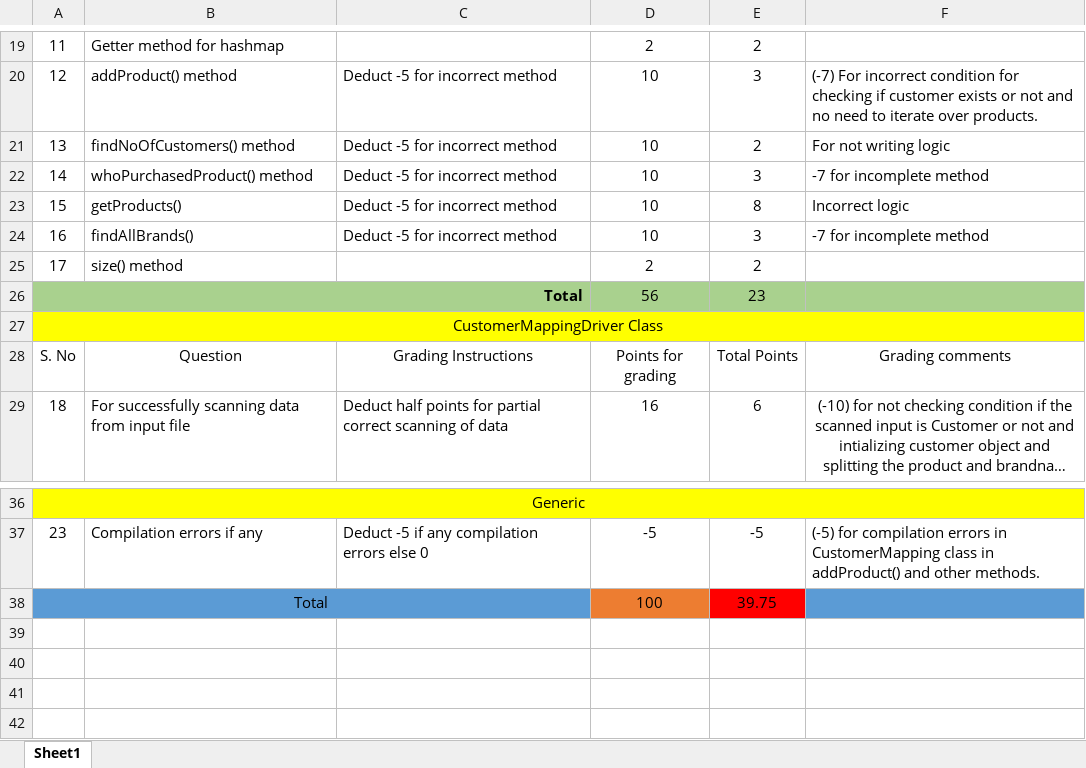
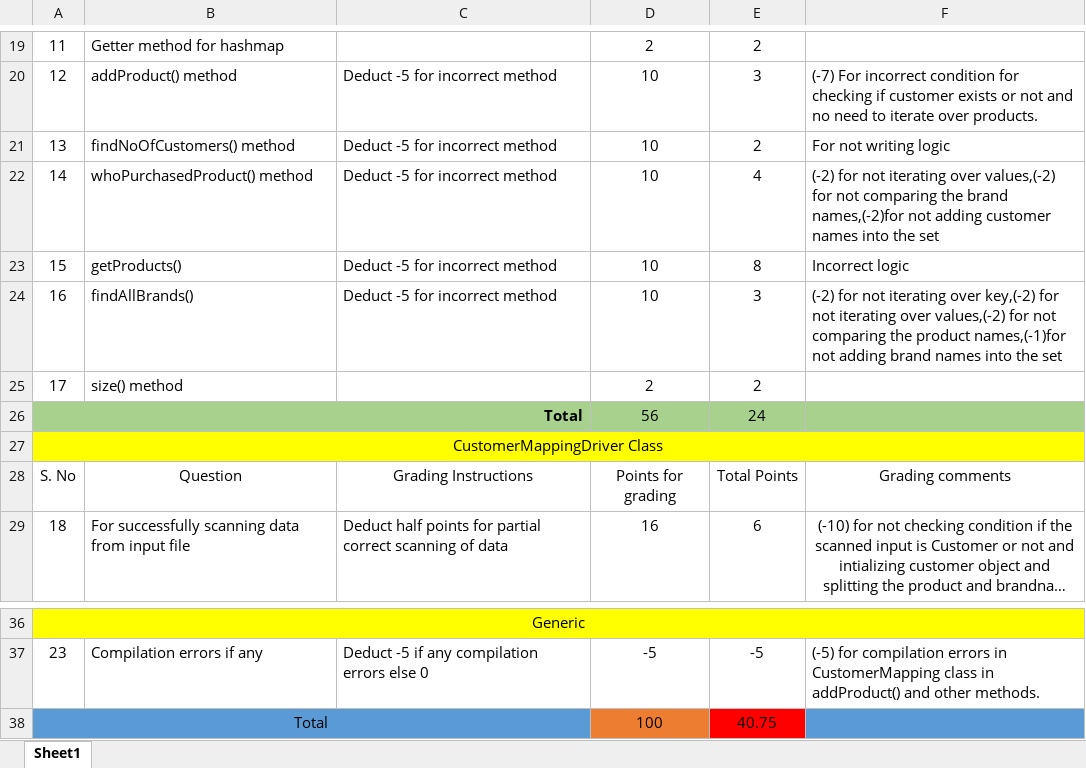
Before and after one commit to vennela-cheekoti/LabExam3Rubrics, an Excel workbook: Tarigopula_LabExam03Grading.xlsx, sheet Sheet1, drawn as a sheet; only a part is shown, gaps mark what is left out; long unchanged cells end in …; values as stored, in another font and other column widths than the file's, no borders; table styles not drawn; the diff names each change by its address in the sheet, - before the commit and + after, or states it on an @@ line.

```diff
--- a/Tarigopula_LabExam03Grading.xlsx (sheet Sheet1)
+++ b/Tarigopula_LabExam03Grading.xlsx (sheet Sheet1)
-E22: 3
+E22: 4
-F22: -7 for incomplete method
+F22: (-2) for not iterating over values,(-2) for not comparing the brand names,(-2)for not adding customer names into the set
-F24: -7 for incomplete method
+F24: (-2) for not iterating over key,(-2) for not iterating over values,(-2) for not comparing the product names,(-1)for not adding brand names into the set
-E26: 23
+E26: 24
-E38: 39.75
+E38: 40.75
```
Also changed, not shown: Sabbineni_LabExam03Grading.xlsx, Sandadi_LabExam03Grading.xlsx, 3 other files.
